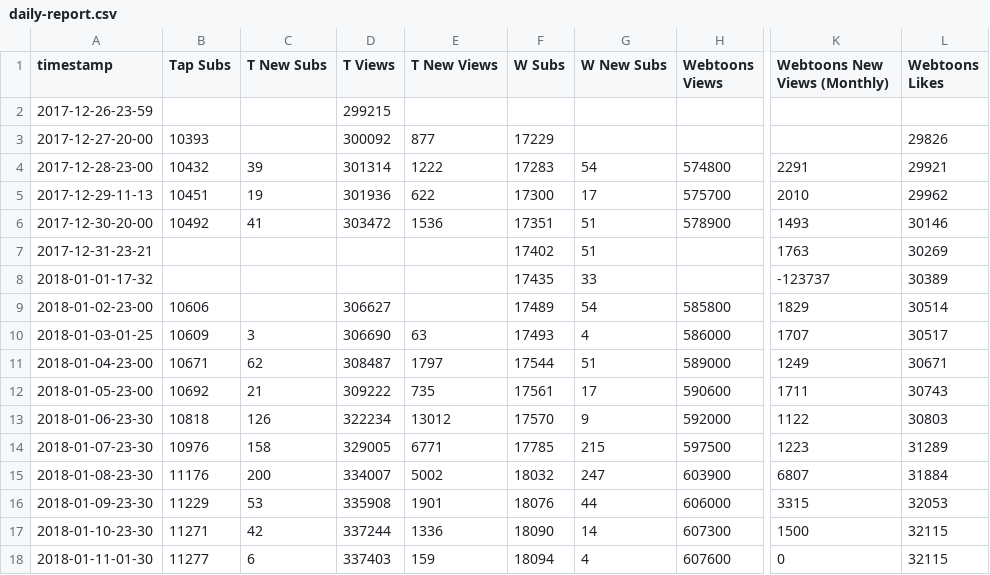
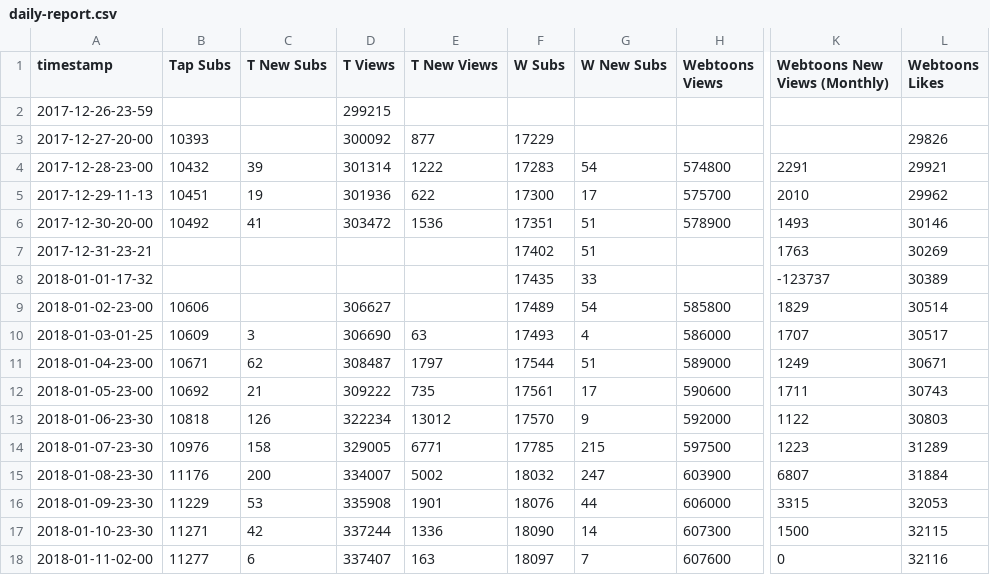
Before and after one commit to kshitijl/camellia-stats, a CSV file: output-artifacts/daily-report.csv, drawn as a sheet; only a part is shown, gaps mark what is left out; the diff names each change by its address in the sheet, - before the commit and + after, or states it on an @@ line.

```diff
--- a/output-artifacts/daily-report.csv
+++ b/output-artifacts/daily-report.csv
-A18 (timestamp): 2018-01-11-01-30
+A18 (timestamp): 2018-01-11-02-00
-D18 (T Views): 337403
+D18 (T Views): 337407
-E18 (T New Views): 159
+E18 (T New Views): 163
-F18 (W Subs): 18094
+F18 (W Subs): 18097
-G18 (W New Subs): 4
+G18 (W New Subs): 7
-L18 (Webtoons Likes): 32115
+L18 (Webtoons Likes): 32116
```
Also changed, not shown: output-artifacts/full-report.csv, output-artifacts/rank-report.csv, 1 other file.
